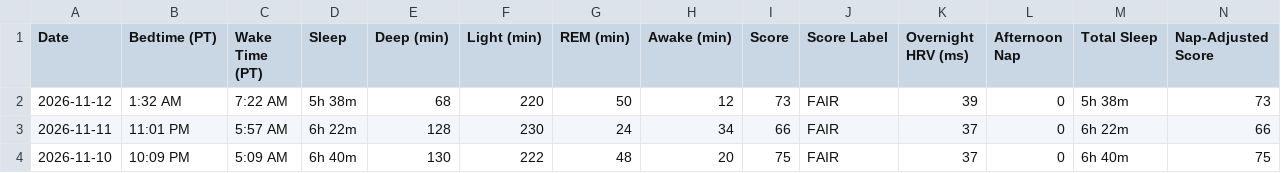
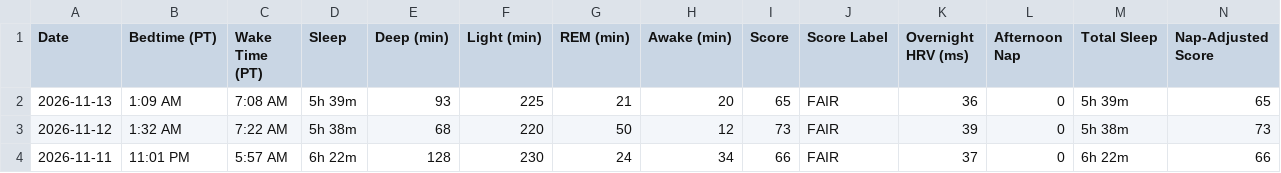
Before and after one commit to ravidev/fitness-dashboard, a CSV file: data/sleep.csv, drawn as a sheet; only a part is shown; the shorter side is filled out with more unchanged rows; rows hold the shown columns only; the diff names each change by its address in the sheet, - before the commit and + after, or states it on an @@ line.

```diff
--- a/data/sleep.csv
+++ b/data/sleep.csv
+row 2: 2026-11-13 | 1:09 AM | 7:08 AM | 5h 39m | 93 | 225 | 21 | 20 | 65 | FAIR | 36 | 0 | 5h 39m | 65
```
Also changed, not shown: data/dailystats.csv, data/health-daily.csv, 1 other file.
